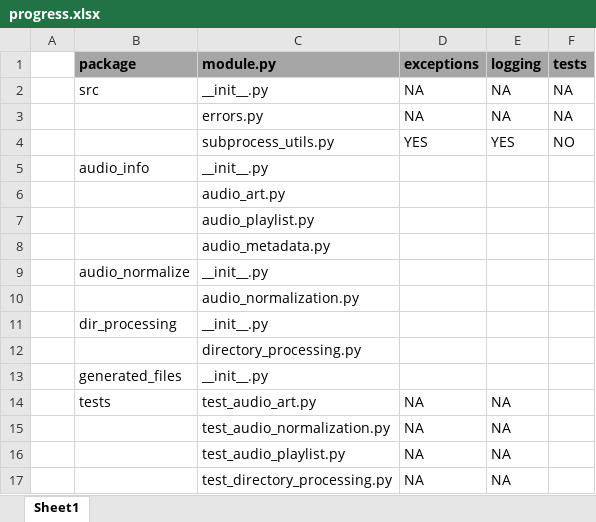
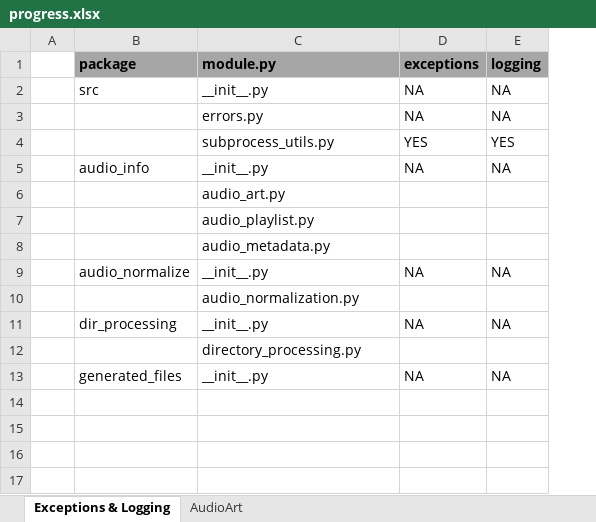
Before and after one commit to manweile/MusicProcessing, an Excel workbook: excel_files/progress.xlsx, sheet Exceptions & Logging, drawn as a sheet; values as stored, in another font and other column widths than the file's, no borders; removed rows and columns are numbered as before the commit, all else as after; the diff names each change by its address in the sheet, - before the commit and + after, or states it on an @@ line.

Commit message:
updates

```diff
--- a/excel_files/progress.xlsx (sheet Exceptions & Logging)
+++ b/excel_files/progress.xlsx (sheet Exceptions & Logging)
-sheet tab: Sheet1
+sheet tab: Exceptions & Logging
+sheet tab: AudioArt
-column F (tests), rows 2-4: NA | NA | NO
-D5 (exceptions): (empty)
+D5 (exceptions): NA
-E5 (logging): (empty)
+E5 (logging): NA
-D9 (exceptions): (empty)
+D9 (exceptions): NA
-E9 (logging): (empty)
+E9 (logging): NA
-D11 (exceptions): (empty)
+D11 (exceptions): NA
-E11 (logging): (empty)
+E11 (logging): NA
-row 13:  | generated_files | __init__.py
-B13 (package): tests
+B13 (package): generated_files
-C13 (module.py): test_audio_art.py
+C13 (module.py): __init__.py
-row 15:  |  | test_audio_normalization.py | NA | NA
-row 16:  |  | test_audio_playlist.py | NA | NA
-row 17:  |  | test_directory_processing.py | NA | NA
```
